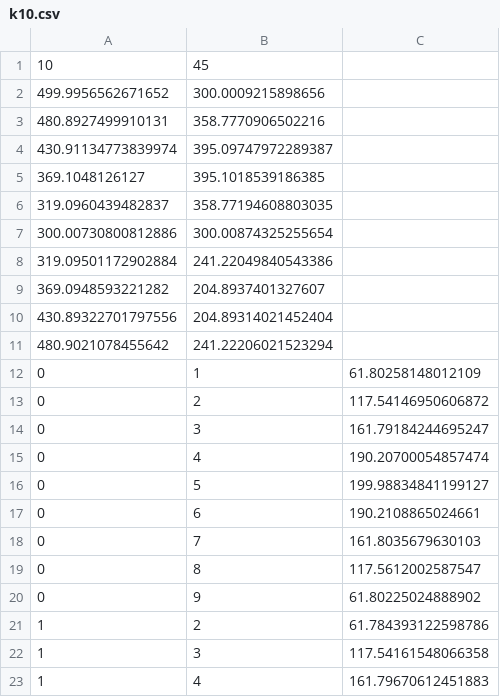
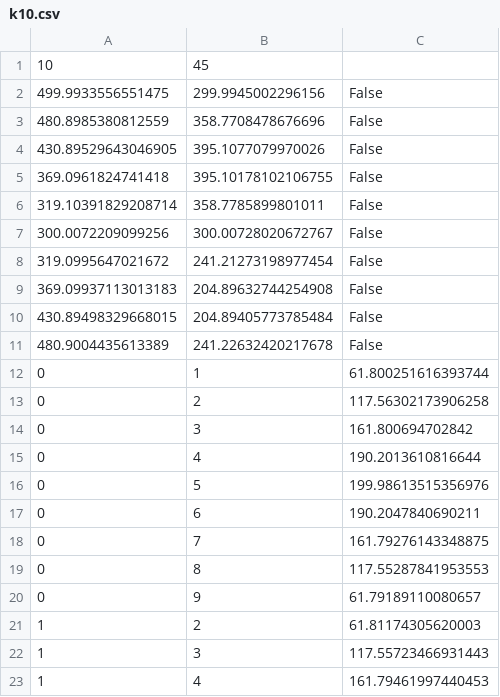
Before and after one commit to alexrosen45/the-graph-project, a CSV file: data/k10.csv, drawn as a sheet; only a part is shown; the diff covers the shown part only.

```diff
--- a/data/k10.csv
+++ b/data/k10.csv
@@ -1,23 +1,23 @@
 10,45
-499.9956562671652,300.0009215898656
-480.8927499910131,358.7770906502216
-430.91134773839974,395.09747972289387
-369.1048126127,395.1018539186385
-319.0960439482837,358.77194608803035
-300.00730800812886,300.00874325255654
-319.09501172902884,241.22049840543386
-369.0948593221282,204.8937401327607
-430.89322701797556,204.89314021452404
-480.9021078455642,241.22206021523294
-0,1,61.80258148012109
-0,2,117.54146950606872
-0,3,161.79184244695247
-0,4,190.20700054857474
-0,5,199.98834841199127
-0,6,190.2108865024661
-0,7,161.8035679630103
-0,8,117.5612002587547
-0,9,61.80225024888902
-1,2,61.784393122598786
-1,3,117.54161548066358
-1,4,161.79670612451883
+499.9933556551475,299.9945002296156,False
+480.8985380812559,358.7708478676696,False
+430.89529643046905,395.1077079970026,False
+369.0961824741418,395.10178102106755,False
+319.10391829208714,358.7785899801011,False
+300.0072209099256,300.00728020672767,False
+319.0995647021672,241.21273198977454,False
+369.09937113013183,204.89632744254908,False
+430.89498329668015,204.89405773785484,False
+480.9004435613389,241.22632420217678,False
+0,1,61.800251616393744
+0,2,117.56302173906258
+0,3,161.800694702842
+0,4,190.2013610816644
+0,5,199.98613515356976
+0,6,190.2047840690211
+0,7,161.79276143348875
+0,8,117.55287841953553
+0,9,61.79189110080657
+1,2,61.81174305620003
+1,3,117.55723466931443
+1,4,161.79461997440453
```
Also changed, not shown: 33 edited cells elsewhere in this file, data/k7.csv, data/w10.csv, 9 other files.
